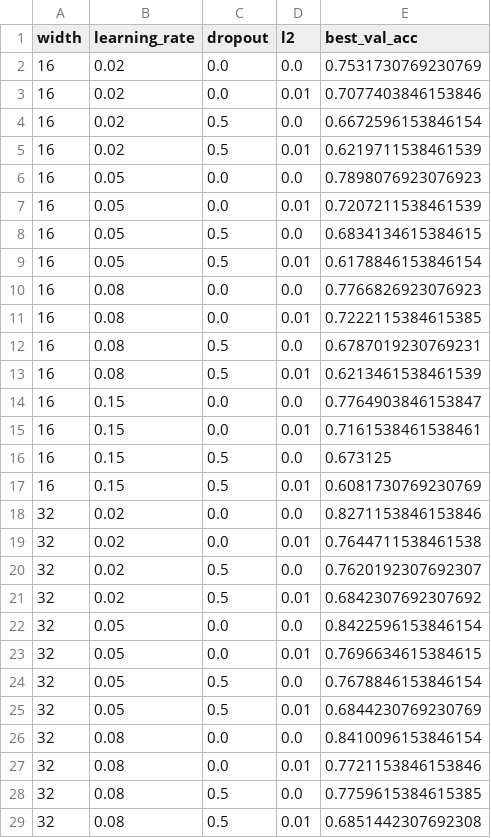
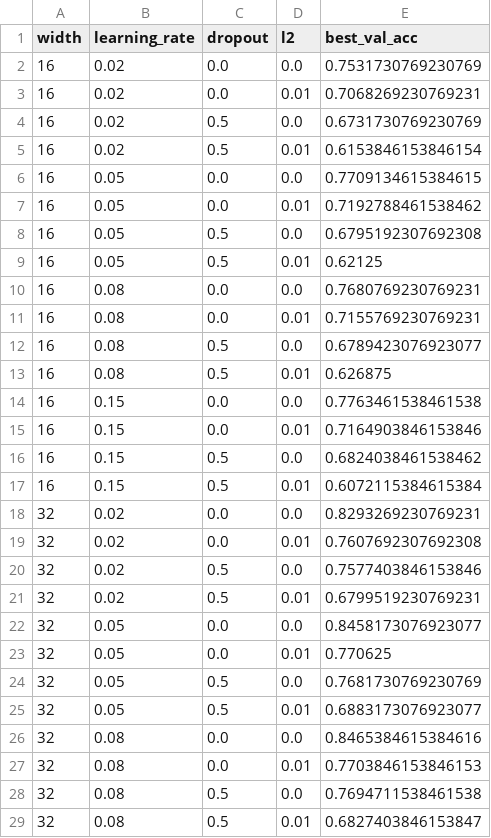
Before and after one commit to xOagge/DeepLearning_Homework1, a CSV file: Q2_outputs/results.csv, drawn as a sheet; only a part is shown; the diff covers the shown part only.

```diff
--- a/Q2_outputs/results.csv
+++ b/Q2_outputs/results.csv
@@ -2,28 +2,28 @@ width,learning_rate,dropout,l2,best_val_acc
 16,0.02,0.0,0.0,0.7531730769230769
-16,0.02,0.0,0.01,0.7077403846153846
-16,0.02,0.5,0.0,0.6672596153846154
-16,0.02,0.5,0.01,0.6219711538461539
-16,0.05,0.0,0.0,0.7898076923076923
-16,0.05,0.0,0.01,0.7207211538461539
-16,0.05,0.5,0.0,0.6834134615384615
-16,0.05,0.5,0.01,0.6178846153846154
-16,0.08,0.0,0.0,0.7766826923076923
-16,0.08,0.0,0.01,0.7222115384615385
-16,0.08,0.5,0.0,0.6787019230769231
-16,0.08,0.5,0.01,0.6213461538461539
-16,0.15,0.0,0.0,0.7764903846153847
-16,0.15,0.0,0.01,0.7161538461538461
-16,0.15,0.5,0.0,0.673125
-16,0.15,0.5,0.01,0.6081730769230769
-32,0.02,0.0,0.0,0.8271153846153846
-32,0.02,0.0,0.01,0.7644711538461538
-32,0.02,0.5,0.0,0.7620192307692307
-32,0.02,0.5,0.01,0.6842307692307692
-32,0.05,0.0,0.0,0.8422596153846154
-32,0.05,0.0,0.01,0.7696634615384615
-32,0.05,0.5,0.0,0.7678846153846154
-32,0.05,0.5,0.01,0.6844230769230769
-32,0.08,0.0,0.0,0.8410096153846154
-32,0.08,0.0,0.01,0.7721153846153846
-32,0.08,0.5,0.0,0.7759615384615385
-32,0.08,0.5,0.01,0.6851442307692308
+16,0.02,0.0,0.01,0.7068269230769231
+16,0.02,0.5,0.0,0.6731730769230769
+16,0.02,0.5,0.01,0.6153846153846154
+16,0.05,0.0,0.0,0.7709134615384615
+16,0.05,0.0,0.01,0.7192788461538462
+16,0.05,0.5,0.0,0.6795192307692308
+16,0.05,0.5,0.01,0.62125
+16,0.08,0.0,0.0,0.7680769230769231
+16,0.08,0.0,0.01,0.7155769230769231
+16,0.08,0.5,0.0,0.6789423076923077
+16,0.08,0.5,0.01,0.626875
+16,0.15,0.0,0.0,0.7763461538461538
+16,0.15,0.0,0.01,0.7164903846153846
+16,0.15,0.5,0.0,0.6824038461538462
+16,0.15,0.5,0.01,0.6072115384615384
+32,0.02,0.0,0.0,0.8293269230769231
+32,0.02,0.0,0.01,0.7607692307692308
+32,0.02,0.5,0.0,0.7577403846153846
+32,0.02,0.5,0.01,0.6799519230769231
+32,0.05,0.0,0.0,0.8458173076923077
+32,0.05,0.0,0.01,0.770625
+32,0.05,0.5,0.0,0.7681730769230769
+32,0.05,0.5,0.01,0.6883173076923077
+32,0.08,0.0,0.0,0.8465384615384616
+32,0.08,0.0,0.01,0.7703846153846153
+32,0.08,0.5,0.0,0.7694711538461538
+32,0.08,0.5,0.01,0.6827403846153847
```
Also changed, not shown: 51 edited cells elsewhere in this file, Q2_outputs/best_per_width.csv, Q3_outputs/depth_results.csv, 25 other files.
